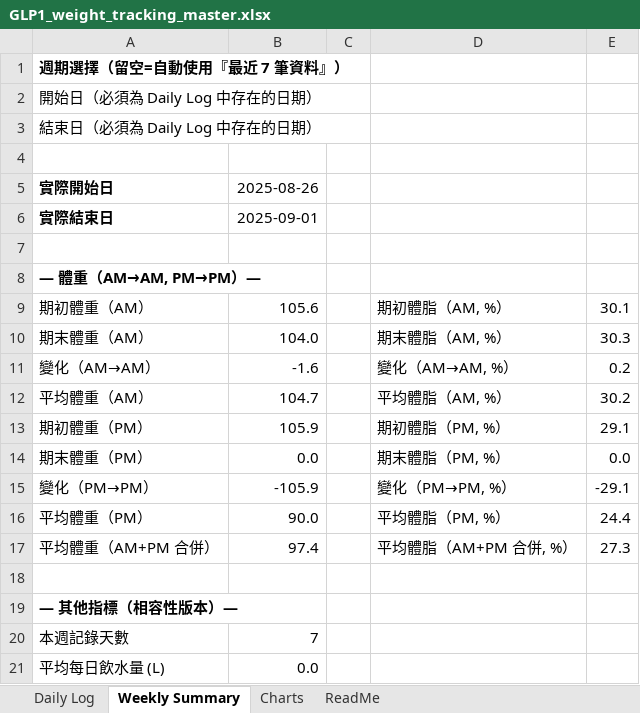
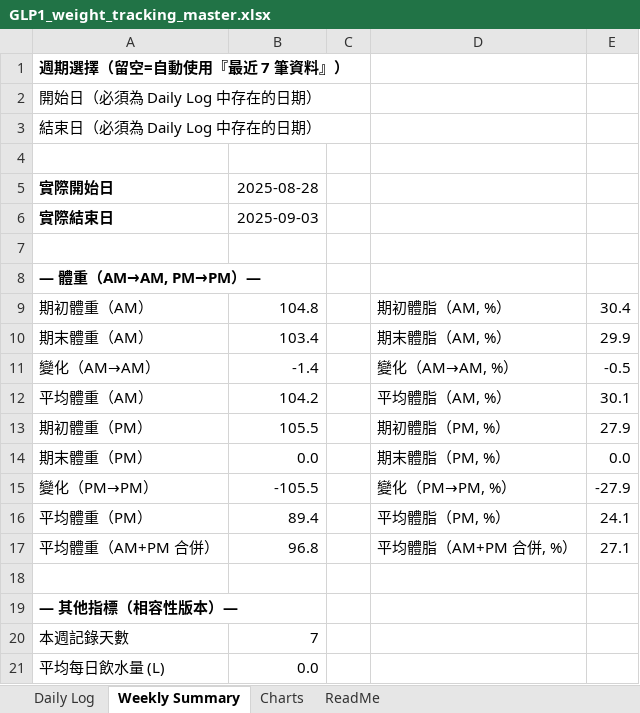
Before and after one commit to RexhuangTW/GLP1-weight-tracking, an Excel workbook: GLP1_weight_tracking_master.xlsx, sheet Weekly Summary, drawn as a sheet; values as stored, in another font and other column widths than the file's, no borders; the diff names each change by its address in the sheet, - before the commit and + after, or states it on an @@ line.

```diff
--- a/GLP1_weight_tracking_master.xlsx (sheet Weekly Summary)
+++ b/GLP1_weight_tracking_master.xlsx (sheet Weekly Summary)
-B5: 2025-08-26
+B5: 2025-08-28
-B6: 2025-09-01
+B6: 2025-09-03
-B9: 105.6
+B9: 104.8
-E9: 30.1
+E9: 30.4
-B10: 104.0
+B10: 103.4
-E10: 30.3
+E10: 29.9
-B11: -1.6
+B11: -1.4
-E11: 0.2
+E11: -0.5
-B12: 104.7
+B12: 104.2
-E12: 30.2
+E12: 30.1
-B13: 105.9
+B13: 105.5
-E13: 29.1
+E13: 27.9
-B15: -105.9
+B15: -105.5
-E15: -29.1
+E15: -27.9
-B16: 90.0
+B16: 89.4
-E16: 24.4
+E16: 24.1
-B17: 97.4
+B17: 96.8
-E17: 27.3
+E17: 27.1
```
Also changed, not shown: sheet Daily Log, charts or pictures, weekly/2025-CW03_weight_tracking.xlsx, 6 other files.
